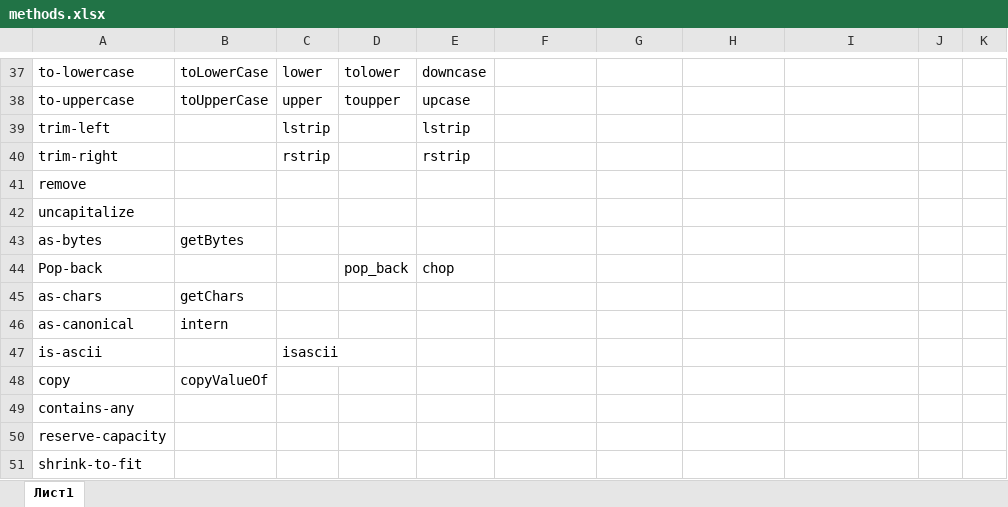
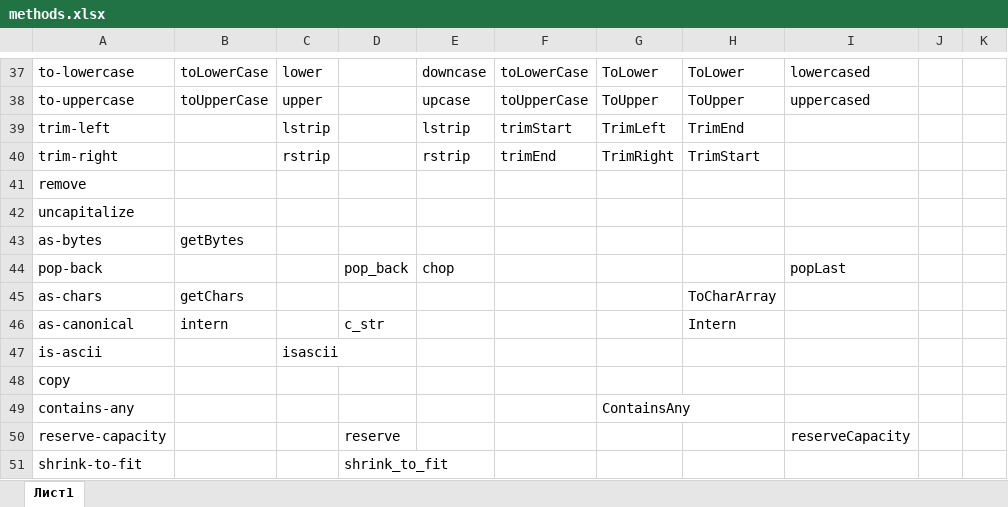
Before and after one commit to EugeneDar/PopularityParser, an Excel workbook: methods.xlsx, sheet Лист1, drawn as a sheet; only a part is shown, gaps mark what is left out; values as stored, in another font and other column widths than the file's, no cell formats; the diff covers the shown part only; the diff names each change by its address in the sheet, - before the commit and + after, or states it on an @@ line.

```diff
--- a/methods.xlsx (sheet Лист1)
+++ b/methods.xlsx (sheet Лист1)
-D37: tolower
+D37: (empty)
-F37: (empty)
+F37: toLowerCase
-G37: (empty)
+G37: ToLower
-H37: (empty)
+H37: ToLower
-I37: (empty)
+I37: lowercased
-D38: toupper
+D38: (empty)
-F38: (empty)
+F38: toUpperCase
-G38: (empty)
+G38: ToUpper
-H38: (empty)
+H38: ToUpper
-I38: (empty)
+I38: uppercased
-F39: (empty)
+F39: trimStart
-G39: (empty)
+G39: TrimLeft
-H39: (empty)
+H39: TrimEnd
-F40: (empty)
+F40: trimEnd
-G40: (empty)
+G40: TrimRight
-H40: (empty)
+H40: TrimStart
-A44: Pop-back
+A44: pop-back
-I44: (empty)
+I44: popLast
-H45: (empty)
+H45: ToCharArray
-D46: (empty)
+D46: c_str
-H46: (empty)
+H46: Intern
-B48: copyValueOf
+B48: (empty)
-G49: (empty)
+G49: ContainsAny
-D50: (empty)
+D50: reserve
-I50: (empty)
+I50: reserveCapacity
-D51: (empty)
+D51: shrink_to_fit
```
Also changed, not shown: 44 edited cells elsewhere in this sheet, cell formats.
